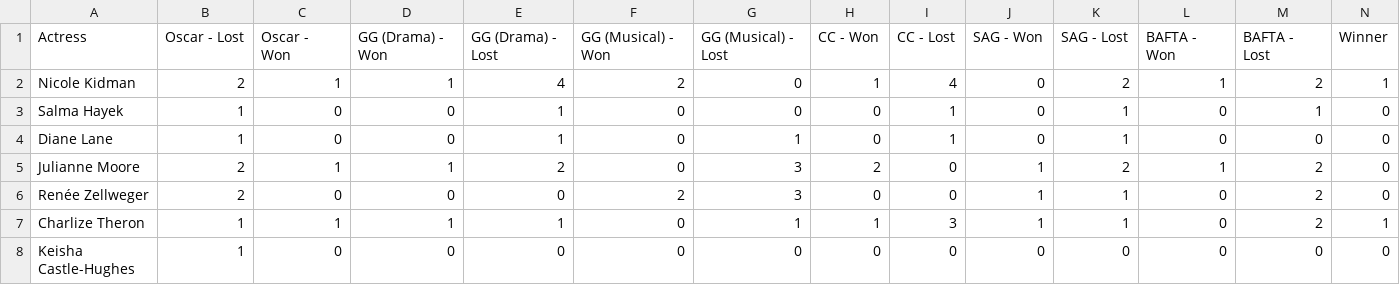
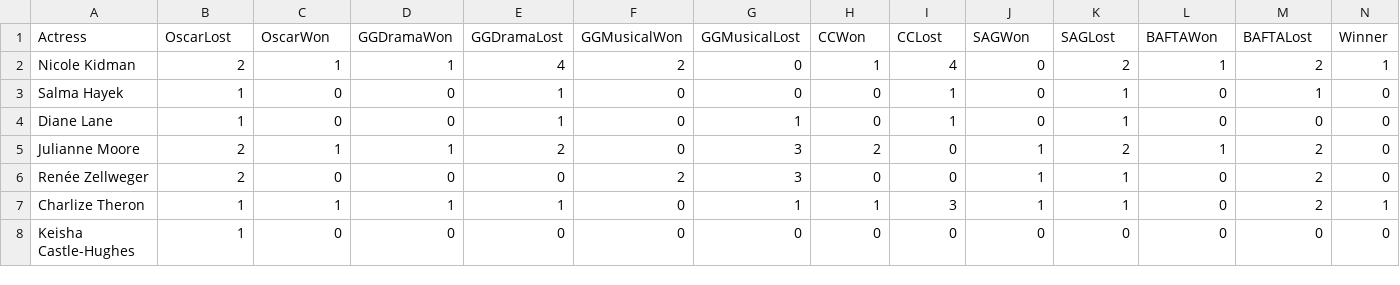
Before and after one commit to MagicMantis/OscarTeam2, a CSV file: Actresses/actress_data_formatted.csv, drawn as a sheet; only a part is shown.

```diff
--- a/Actresses/actress_data_formatted.csv
+++ b/Actresses/actress_data_formatted.csv
@@ -1,2 +1,2 @@
-Actress,Oscar - Lost,Oscar - Won,GG (Drama) - Won,GG (Drama) - Lost,GG (Musical) - Won,GG (Musical) - Lost,CC - Won,CC - Lost,SAG - Won,SAG - Lost,BAFTA - Won,BAFTA - Lost,Winner
+Actress,OscarLost,OscarWon,GGDramaWon,GGDramaLost,GGMusicalWon,GGMusicalLost,CCWon,CCLost,SAGWon,SAGLost,BAFTAWon,BAFTALost,Winner
 Nicole Kidman,2,1,1,4,2,0,1,4,0,2,1,2,1
```
Also changed, not shown: Movies/probs_of_winning.csv, 5 other files.
